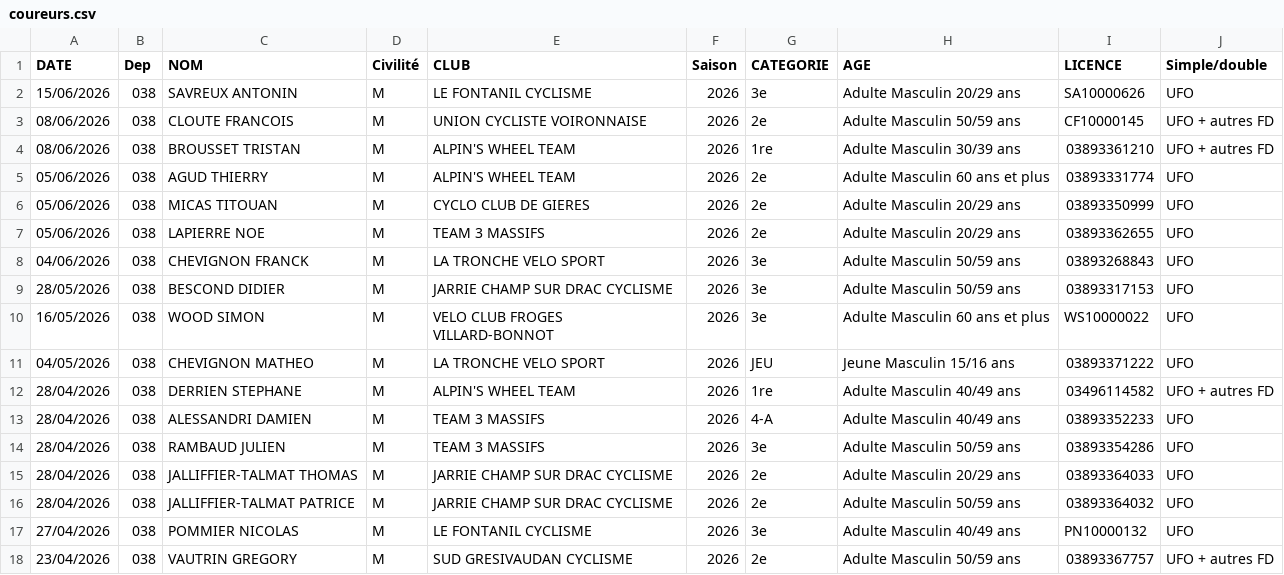
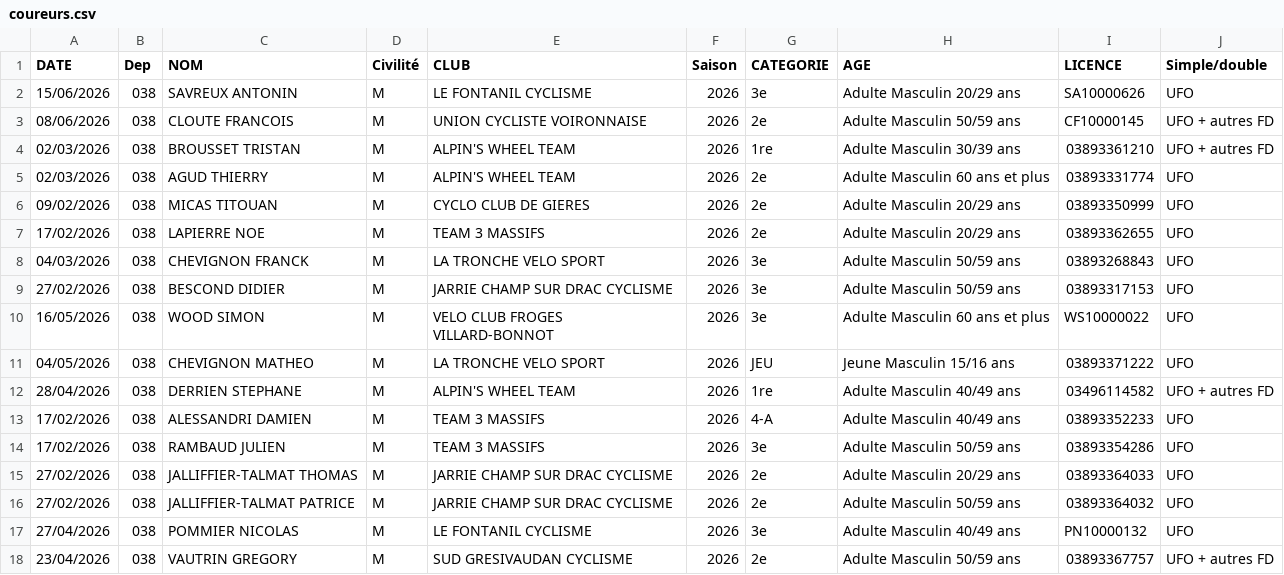
Before and after one commit to TimoWintz/challenge-ufolep, a CSV file: challenge_ufolep_backend/coureurs.csv, drawn as a sheet; only a part is shown.

```diff
--- a/challenge_ufolep_backend/coureurs.csv
+++ b/challenge_ufolep_backend/coureurs.csv
@@ -3,8 +3,8 @@ DATE,Dep,NOM,Civilité,CLUB,Saison,CATEGORIE,AGE,LICENCE,Simple/double
 08/06/2026,038,CLOUTE FRANCOIS,M,UNION CYCLISTE VOIRONNAISE,2026,2e,Adulte Masculin 50/59 ans,CF10000145,UFO + autres FD
-08/06/2026,038,BROUSSET TRISTAN,M,ALPIN'S WHEEL TEAM,2026,1re,Adulte Masculin 30/39 ans,03893361210,UFO + autres FD
-05/06/2026,038,AGUD THIERRY,M,ALPIN'S WHEEL TEAM,2026,2e,Adulte Masculin 60 ans et plus,03893331774,UFO
-05/06/2026,038,MICAS TITOUAN,M,CYCLO CLUB DE GIERES,2026,2e,Adulte Masculin 20/29 ans,03893350999,UFO
-05/06/2026,038,LAPIERRE NOE,M,TEAM 3 MASSIFS,2026,2e,Adulte Masculin 20/29 ans,03893362655,UFO
-04/06/2026,038,CHEVIGNON FRANCK,M,LA TRONCHE VELO SPORT,2026,3e,Adulte Masculin 50/59 ans,03893268843,UFO
-28/05/2026,038,BESCOND DIDIER,M,JARRIE CHAMP SUR DRAC CYCLISME,2026,3e,Adulte Masculin 50/59 ans,03893317153,UFO
+02/03/2026,038,BROUSSET TRISTAN,M,ALPIN'S WHEEL TEAM,2026,1re,Adulte Masculin 30/39 ans,03893361210,UFO + autres FD
+02/03/2026,038,AGUD THIERRY,M,ALPIN'S WHEEL TEAM,2026,2e,Adulte Masculin 60 ans et plus,03893331774,UFO
+09/02/2026,038,MICAS TITOUAN,M,CYCLO CLUB DE GIERES,2026,2e,Adulte Masculin 20/29 ans,03893350999,UFO
+17/02/2026,038,LAPIERRE NOE,M,TEAM 3 MASSIFS,2026,2e,Adulte Masculin 20/29 ans,03893362655,UFO
+04/03/2026,038,CHEVIGNON FRANCK,M,LA TRONCHE VELO SPORT,2026,3e,Adulte Masculin 50/59 ans,03893268843,UFO
+27/02/2026,038,BESCOND DIDIER,M,JARRIE CHAMP SUR DRAC CYCLISME,2026,3e,Adulte Masculin 50/59 ans,03893317153,UFO
 16/05/2026,038,WOOD SIMON,M,VELO CLUB FROGES VILLARD-BONNOT,2026,3e,Adulte Masculin 60 ans et plus,WS10000022,UFO
@@ -12,6 +12,6 @@ DATE,Dep,NOM,Civilité,CLUB,Saison,CATEGORIE,AGE,LICENCE,Simple/double
 28/04/2026,038,DERRIEN STEPHANE,M,ALPIN'S WHEEL TEAM,2026,1re,Adulte Masculin 40/49 ans,03496114582,UFO + autres FD
-28/04/2026,038,ALESSANDRI DAMIEN,M,TEAM 3 MASSIFS,2026,4-A,Adulte Masculin 40/49 ans,03893352233,UFO
-28/04/2026,038,RAMBAUD JULIEN,M,TEAM 3 MASSIFS,2026,3e,Adulte Masculin 50/59 ans,03893354286,UFO
-28/04/2026,038,JALLIFFIER-TALMAT THOMAS,M,JARRIE CHAMP SUR DRAC CYCLISME,2026,2e,Adulte Masculin 20/29 ans,03893364033,UFO
-28/04/2026,038,JALLIFFIER-TALMAT PATRICE,M,JARRIE CHAMP SUR DRAC CYCLISME,2026,2e,Adulte Masculin 50/59 ans,03893364032,UFO
+17/02/2026,038,ALESSANDRI DAMIEN,M,TEAM 3 MASSIFS,2026,4-A,Adulte Masculin 40/49 ans,03893352233,UFO
+17/02/2026,038,RAMBAUD JULIEN,M,TEAM 3 MASSIFS,2026,3e,Adulte Masculin 50/59 ans,03893354286,UFO
+27/02/2026,038,JALLIFFIER-TALMAT THOMAS,M,JARRIE CHAMP SUR DRAC CYCLISME,2026,2e,Adulte Masculin 20/29 ans,03893364033,UFO
+27/02/2026,038,JALLIFFIER-TALMAT PATRICE,M,JARRIE CHAMP SUR DRAC CYCLISME,2026,2e,Adulte Masculin 50/59 ans,03893364032,UFO
 27/04/2026,038,POMMIER NICOLAS,M,LE FONTANIL CYCLISME,2026,3e,Adulte Masculin 40/49 ans,PN10000132,UFO
```
Also changed, not shown: challenge_ufolep_backend/courses/resultats/Grand Prix Alpespace_u2.csv, challenge_ufolep_backend/courses/resultats/Grimpée de La Morte_u2.csv, 24 other files.
